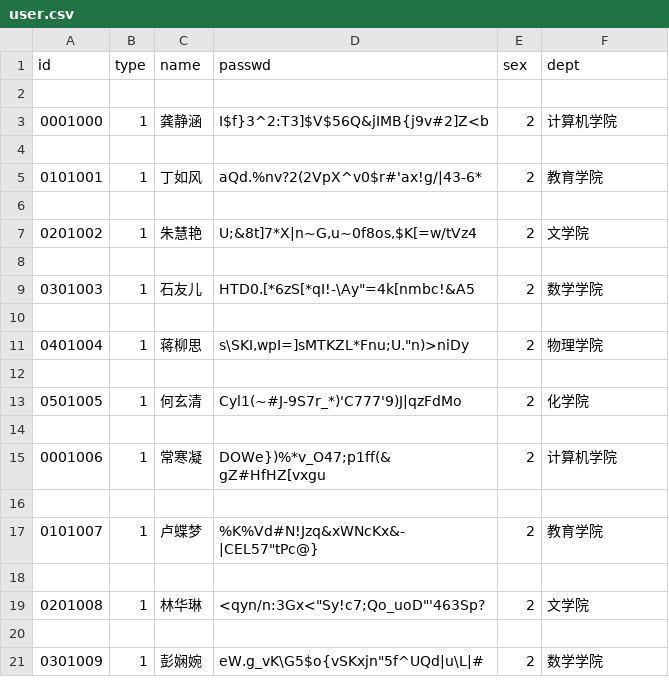
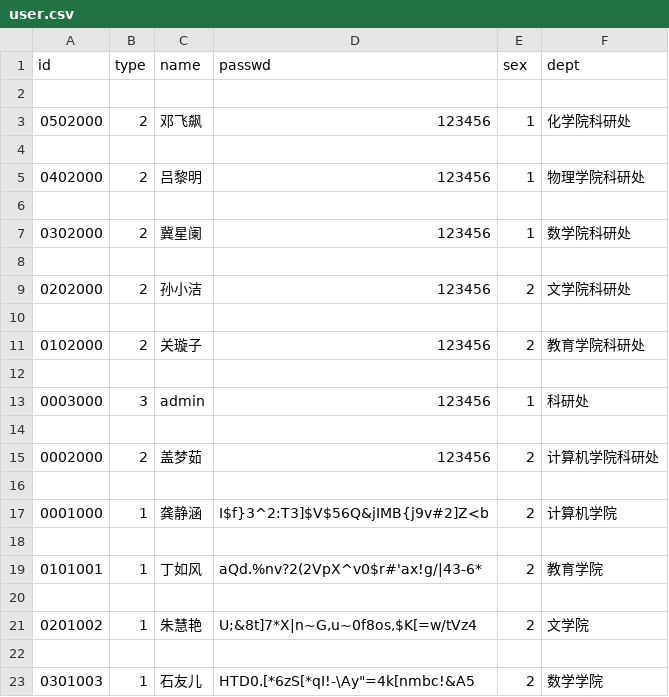
Before and after one commit to AinsleySnow/SciAchiManage, a CSV file: data/user.csv, drawn as a sheet; only a part is shown; the shorter side is filled out with more unchanged rows.

```diff
--- a/data/user.csv
+++ b/data/user.csv
@@ -2,2 +2,16 @@ id,type,name,passwd,sex,dept
 
+0502000,2,邓飞飙,123456,1,化学院科研处
+
+0402000,2,吕黎明,123456,1,物理学院科研处
+
+0302000,2,冀星阑,123456,1,数学院科研处
+
+0202000,2,孙小洁,123456,2,文学院科研处
+
+0102000,2,关璇子,123456,2,教育学院科研处
+
+0003000,3,admin,123456,1,科研处
+
+0002000,2,盖梦茹,123456,2,计算机学院科研处
+
 0001000,1,龚静涵,I$f}3^2:T3]$V$56Q&jIMB{j9v#2]Z<b,2,计算机学院
```
Also changed, not shown: 8 other files.
